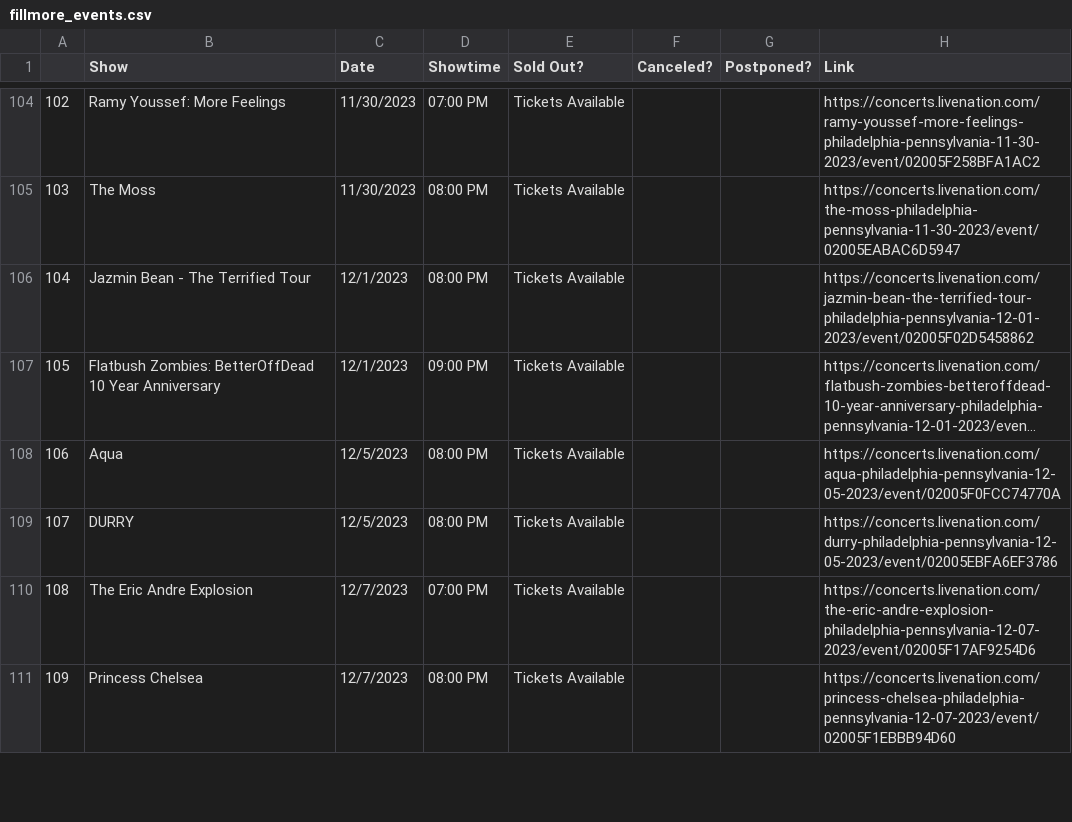
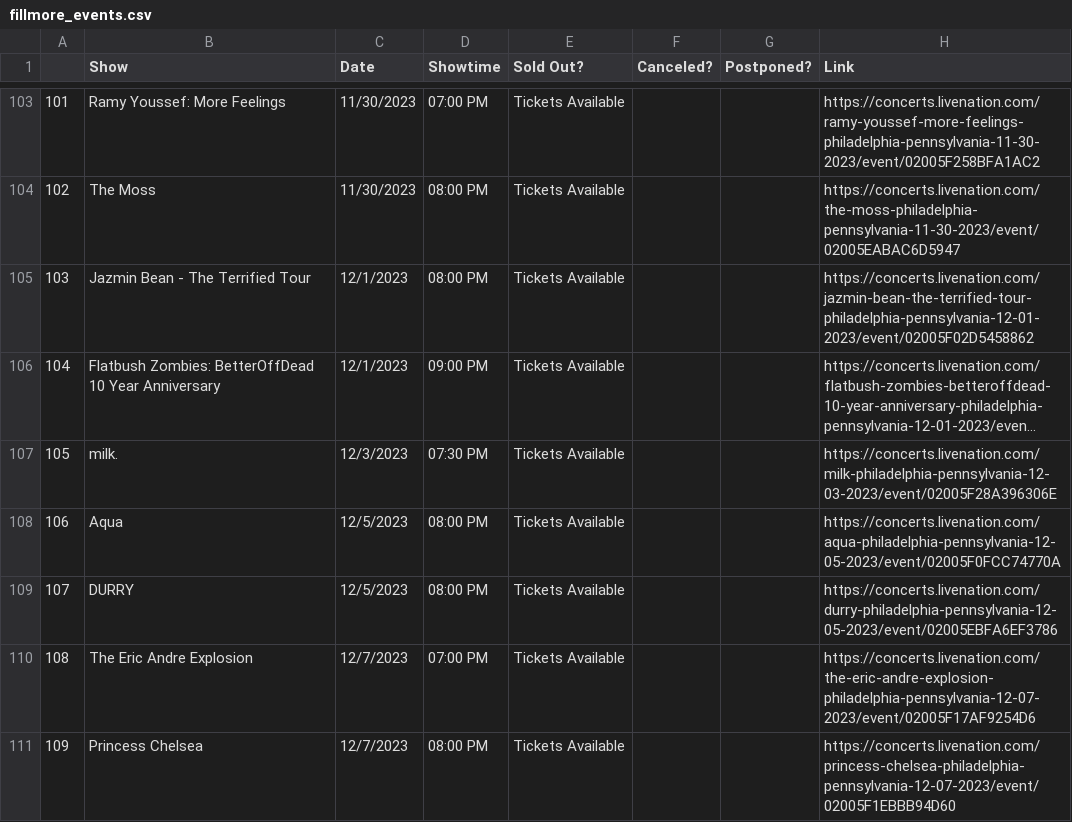
Before and after one commit to amandakreider/Concert-Calendars, a CSV file: csv/fillmore_events.csv, drawn as a sheet; only a part is shown, gaps mark what is left out; long unchanged cells end in …; the diff covers the shown part only; the diff names each change by its address in the sheet, - before the commit and + after, or states it on an @@ line.

Commit message:
Update Fillmore calendar

```diff
--- a/csv/fillmore_events.csv
+++ b/csv/fillmore_events.csv
@@ column A renumbered from row 2 down @@
+row 107: 105 | milk. | 12/3/2023 | 07:30 PM | Tickets Available |  |  | https://concerts.livenation.com/milk-philadelphia-pennsylvania-12-03-2023/event/02005F28A396306E
```
Also changed, not shown: 5 added rows and 3 removed rows elsewhere in this file, 1 other file.
